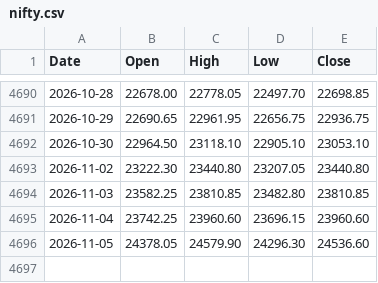
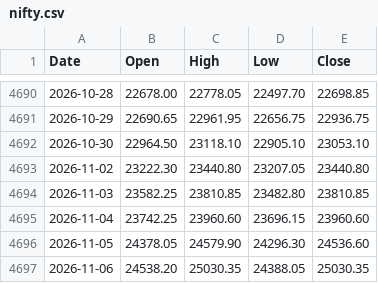
Before and after one commit to rajatkhanna3663-crypto/Astrology_app_RK, a CSV file: data/nifty.csv, drawn as a sheet; only a part is shown, gaps mark what is left out.

```diff
--- a/data/nifty.csv
+++ b/data/nifty.csv
@@ -4696 +4696,2 @@ Date,Open,High,Low,Close
 2026-11-05,24378.05,24579.90,24296.30,24536.60
+2026-11-06,24538.20,25030.35,24388.05,25030.35
```
Also changed, not shown: data/banknifty.csv.
